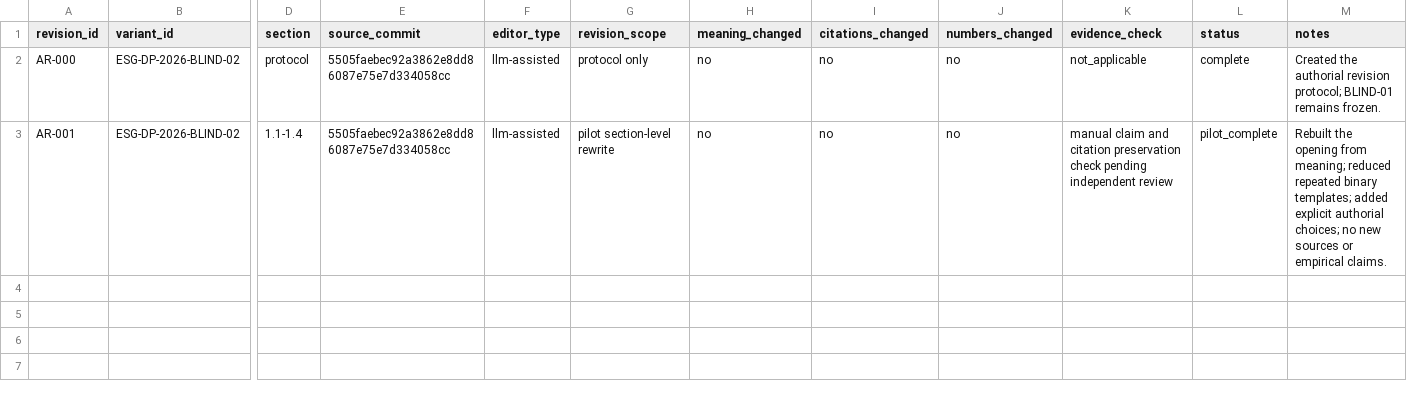
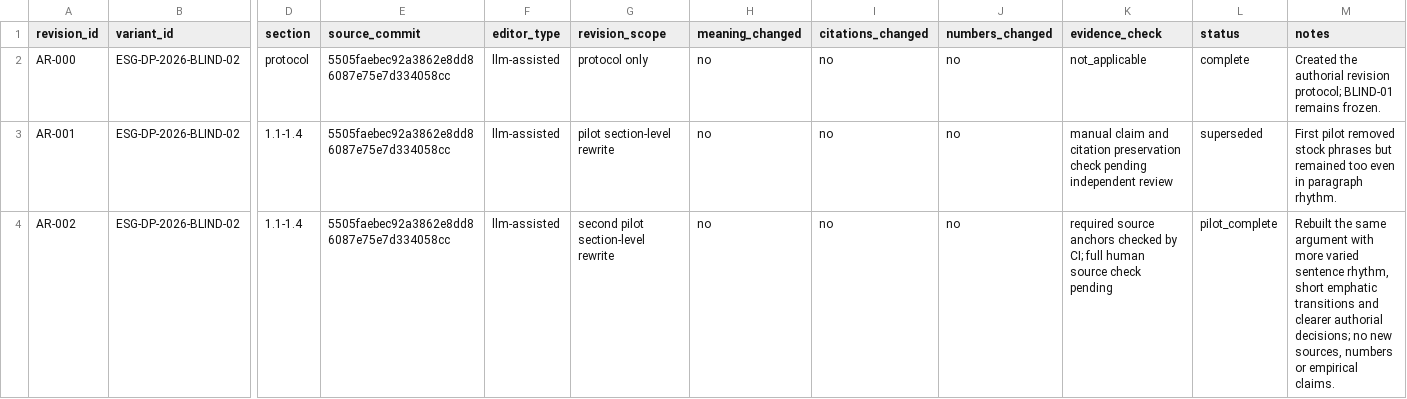
Before and after one commit to jrohcz/esg-diplomka-demo, a CSV file: audit/authorial-revision-log.csv, drawn as a sheet; only a part is shown, gaps mark what is left out; rows hold the shown columns only; the diff names each change by its address in the sheet, - before the commit and + after, or states it on an @@ line.

Commit message:
audit: record second theory pilot iteration

```diff
--- a/audit/authorial-revision-log.csv
+++ b/audit/authorial-revision-log.csv
-L3 (status): pilot_complete
+L3 (status): superseded
-M3 (notes): Rebuilt the opening from meaning; reduced repeated binary templates; added explicit authorial choices; no new sources or empirical claims.
+M3 (notes): First pilot removed stock phrases but remained too even in paragraph rhythm.
+row 4: AR-002 | ESG-DP-2026-BLIND-02 | 1.1-1.4 | 5505faebec92a3862e8dd86087e75e7d334058cc | llm-assisted | second pilot section-level rewrite | no | no | no | required source anchors checked by CI; full human source check pending | pilot_complete | Rebuilt the same argument with more varied sentence rhythm, short emphatic transitions and clearer authorial decisions; no new sources, numbers or empirical claims.
```
